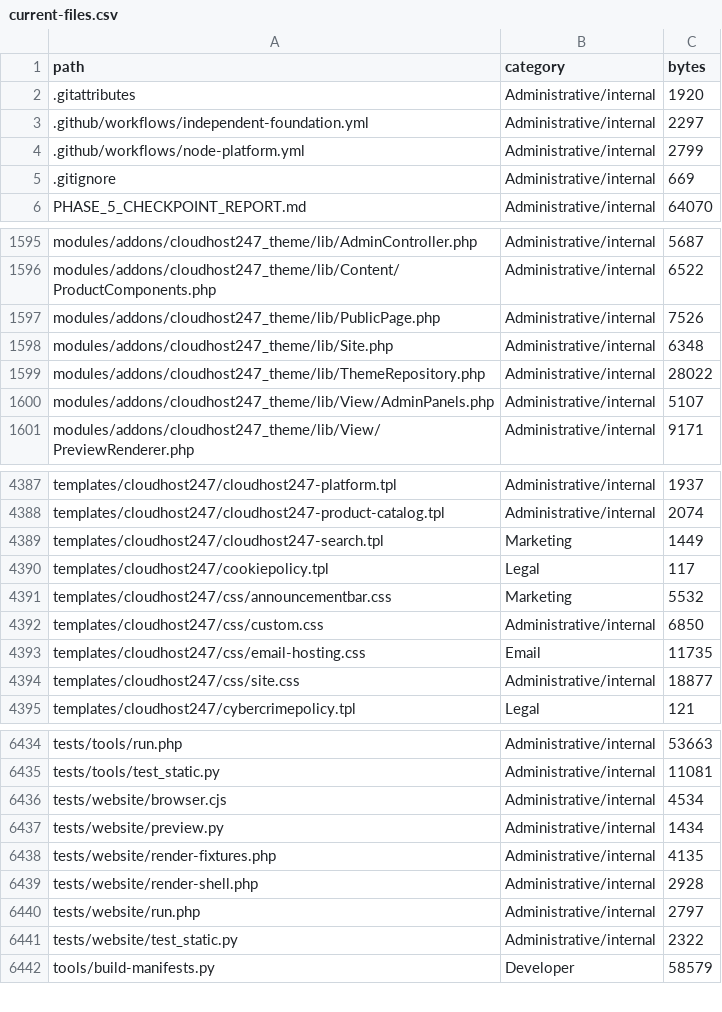
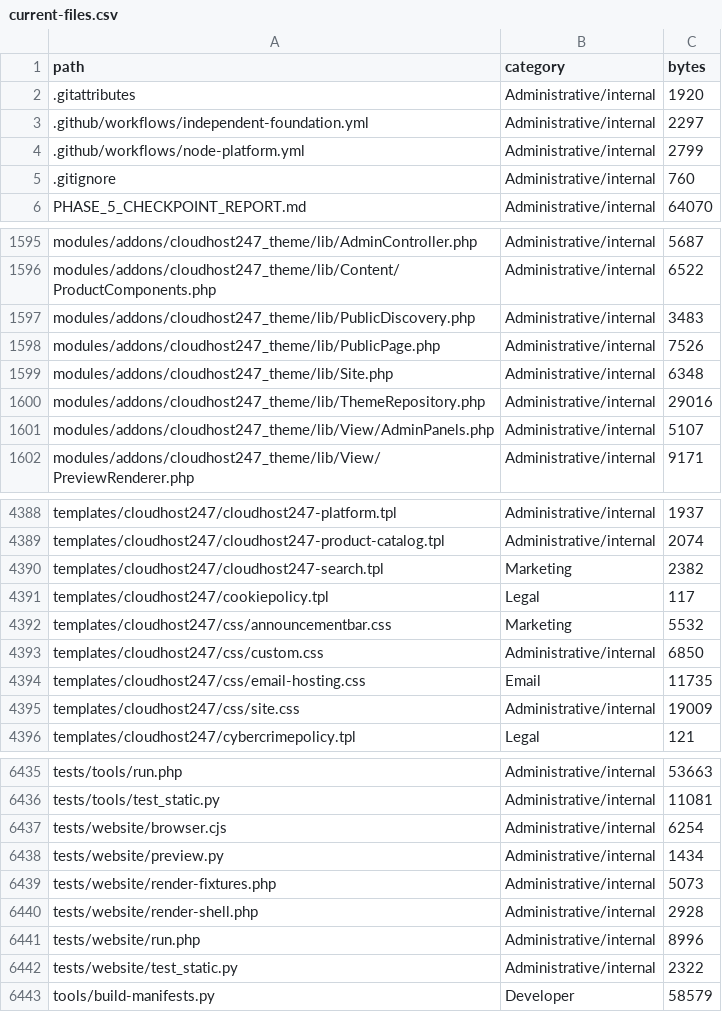
Before and after one commit to subwindels-hash/CloudHost247, a CSV file: docs/website-rebuild/current-files.csv, drawn as a sheet; only a part is shown, gaps mark what is left out; the diff covers the shown part only.

Commit message:
Harden public discovery and extend website verification
Co-authored-by: arena-agent <297053741+arena-agent@users.noreply.github.com>

```diff
--- a/docs/website-rebuild/current-files.csv
+++ b/docs/website-rebuild/current-files.csv
@@ -4,3 +4,3 @@ path,category,bytes
 .github/workflows/node-platform.yml,Administrative/internal,2799
-.gitignore,Administrative/internal,669
+.gitignore,Administrative/internal,760
 PHASE_5_CHECKPOINT_REPORT.md,Administrative/internal,64070
@@ -1596,5 +1596,6 @@ modules/addons/cloudhost247_theme/lib/AdminController.php,Administrative/interna
 modules/addons/cloudhost247_theme/lib/Content/ProductComponents.php,Administrative/internal,6522
+modules/addons/cloudhost247_theme/lib/PublicDiscovery.php,Administrative/internal,3483
 modules/addons/cloudhost247_theme/lib/PublicPage.php,Administrative/internal,7526
 modules/addons/cloudhost247_theme/lib/Site.php,Administrative/internal,6348
-modules/addons/cloudhost247_theme/lib/ThemeRepository.php,Administrative/internal,28022
+modules/addons/cloudhost247_theme/lib/ThemeRepository.php,Administrative/internal,29016
 modules/addons/cloudhost247_theme/lib/View/AdminPanels.php,Administrative/internal,5107
@@ -4388,3 +4389,3 @@ templates/cloudhost247/cloudhost247-platform.tpl,Administrative/internal,1937
 templates/cloudhost247/cloudhost247-product-catalog.tpl,Administrative/internal,2074
-templates/cloudhost247/cloudhost247-search.tpl,Marketing,1449
+templates/cloudhost247/cloudhost247-search.tpl,Marketing,2382
 templates/cloudhost247/cookiepolicy.tpl,Legal,117
@@ -4393,3 +4394,3 @@ templates/cloudhost247/css/custom.css,Administrative/internal,6850
 templates/cloudhost247/css/email-hosting.css,Email,11735
-templates/cloudhost247/css/site.css,Administrative/internal,18877
+templates/cloudhost247/css/site.css,Administrative/internal,19009
 templates/cloudhost247/cybercrimepolicy.tpl,Legal,121
@@ -6435,7 +6436,7 @@ tests/tools/run.php,Administrative/internal,53663
 tests/tools/test_static.py,Administrative/internal,11081
-tests/website/browser.cjs,Administrative/internal,4534
+tests/website/browser.cjs,Administrative/internal,6254
 tests/website/preview.py,Administrative/internal,1434
-tests/website/render-fixtures.php,Administrative/internal,4135
+tests/website/render-fixtures.php,Administrative/internal,5073
 tests/website/render-shell.php,Administrative/internal,2928
-tests/website/run.php,Administrative/internal,2797
+tests/website/run.php,Administrative/internal,8996
 tests/website/test_static.py,Administrative/internal,2322
```
Also changed, not shown: 3 edited cells elsewhere in this file, 14 other files.
